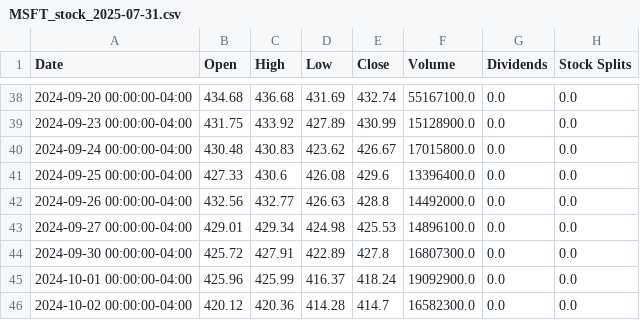
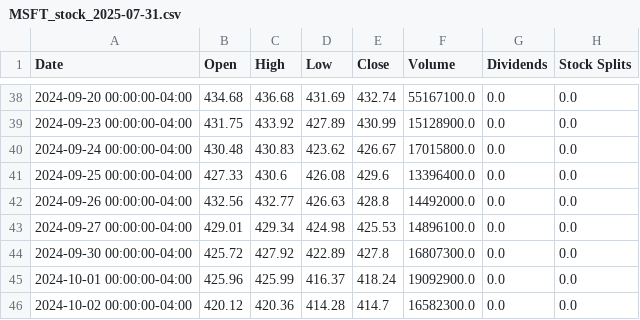
Before and after one commit to albertoomarino/AI-Agent-TPRM, a CSV file: output/MSFT_stock_2025-07-31.csv, drawn as a sheet; only a part is shown, gaps mark what is left out; the diff names each change by its address in the sheet, - before the commit and + after, or states it on an @@ line.

```diff
--- a/output/MSFT_stock_2025-07-31.csv
+++ b/output/MSFT_stock_2025-07-31.csv
-C44 (High): 427.91
+C44 (High): 427.92
```
Also changed, not shown: output/IBM_stock_2025-07-31.csv, 1 other file.
